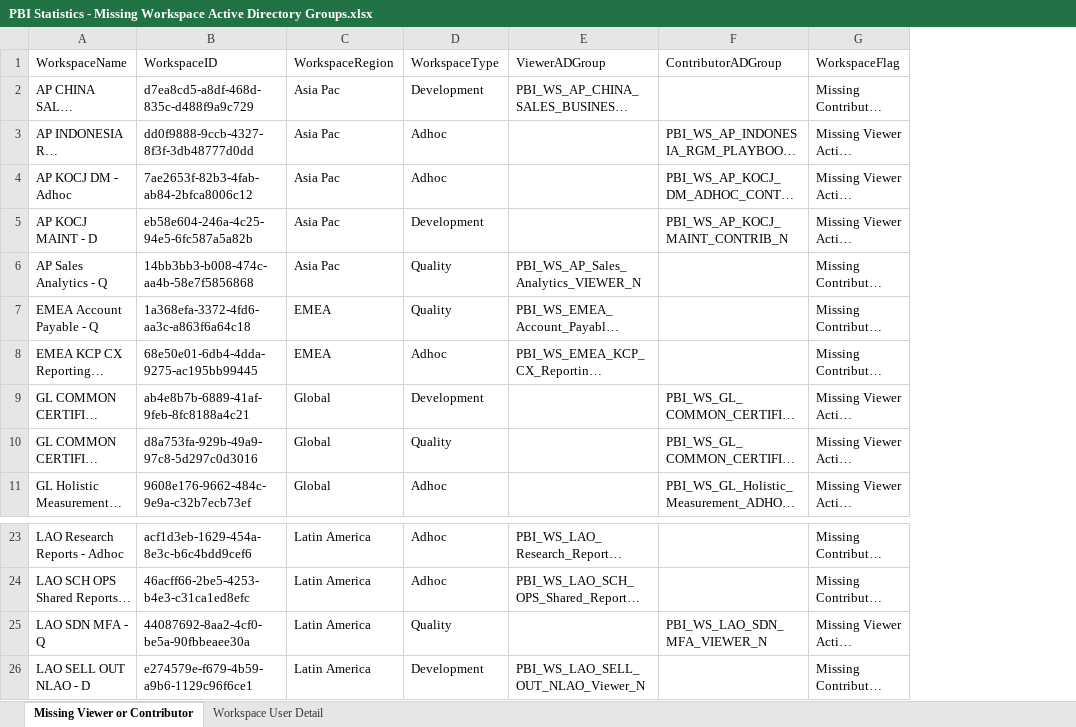
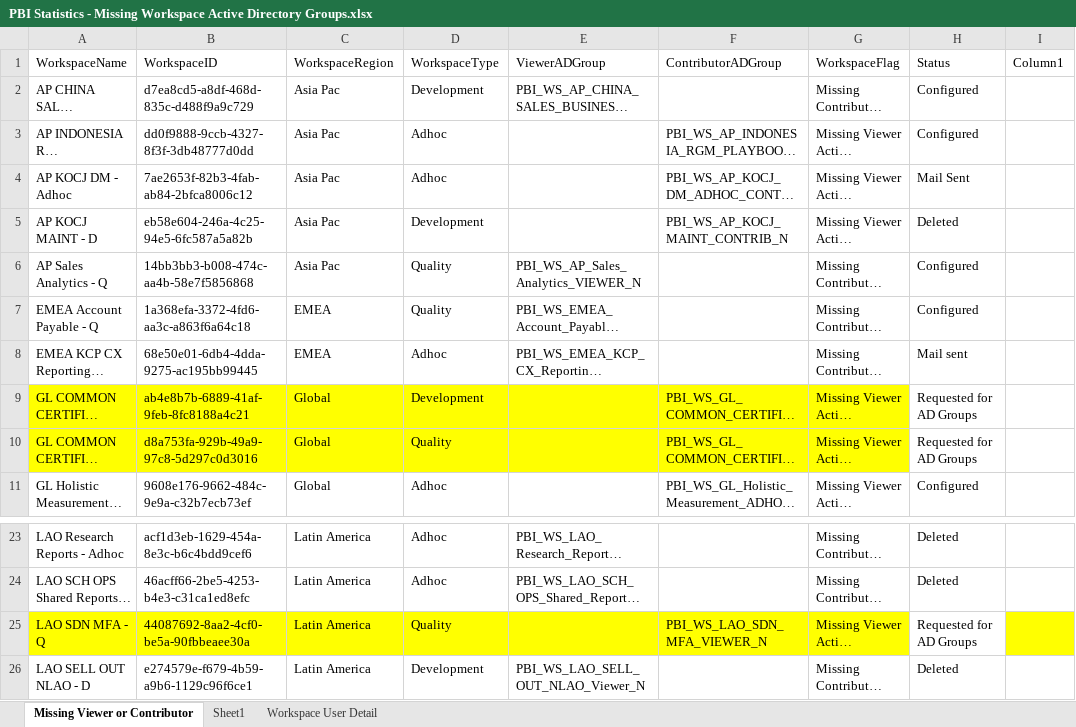
Before and after one commit to swolfe2/Markify, an Excel workbook: SQL/PBI Statistics - Azure/PBI Statistics - Missing Workspace Active Directory Groups.xlsx, sheet Missing Viewer or Contributor, drawn as a sheet; only a part is shown, gaps mark what is left out; long unchanged cells end in …; values as stored, in another font and other column widths than the file's, no borders; table styles not drawn; the diff names each change by its address in the sheet, - before the commit and + after, or states it on an @@ line.

Commit message:
New file for Power BI Analysis

```diff
--- a/SQL/PBI Statistics - Azure/PBI Statistics - Missing Workspace Active Directory Groups.xlsx (sheet Missing Viewer or Contributor)
+++ b/SQL/PBI Statistics - Azure/PBI Statistics - Missing Workspace Active Directory Groups.xlsx (sheet Missing Viewer or Contributor)
+sheet tab: Sheet1
+column H (Status), rows 2-11: Configured | Configured | Mail Sent | Deleted | Configured | Configured | Mail sent | Requested for AD Groups | Requested for AD Groups | Configured; rows 23-26: Deleted | Deleted | Requested for AD Groups | Deleted
+column I (Column1), empty
-A9:G10 fill: none
+A9:G10 fill: #FFFF00
-A25:G25 fill: none
+A25:G25 fill: #FFFF00
```
